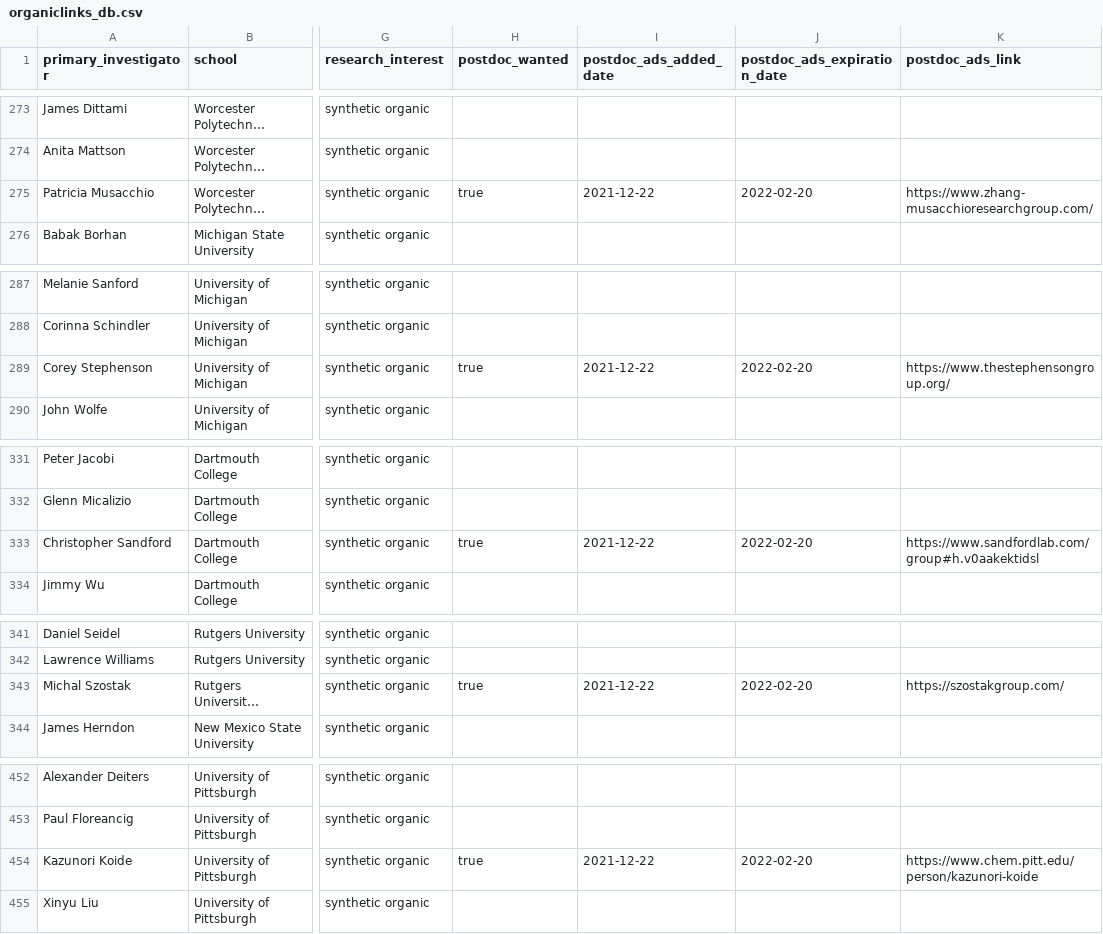
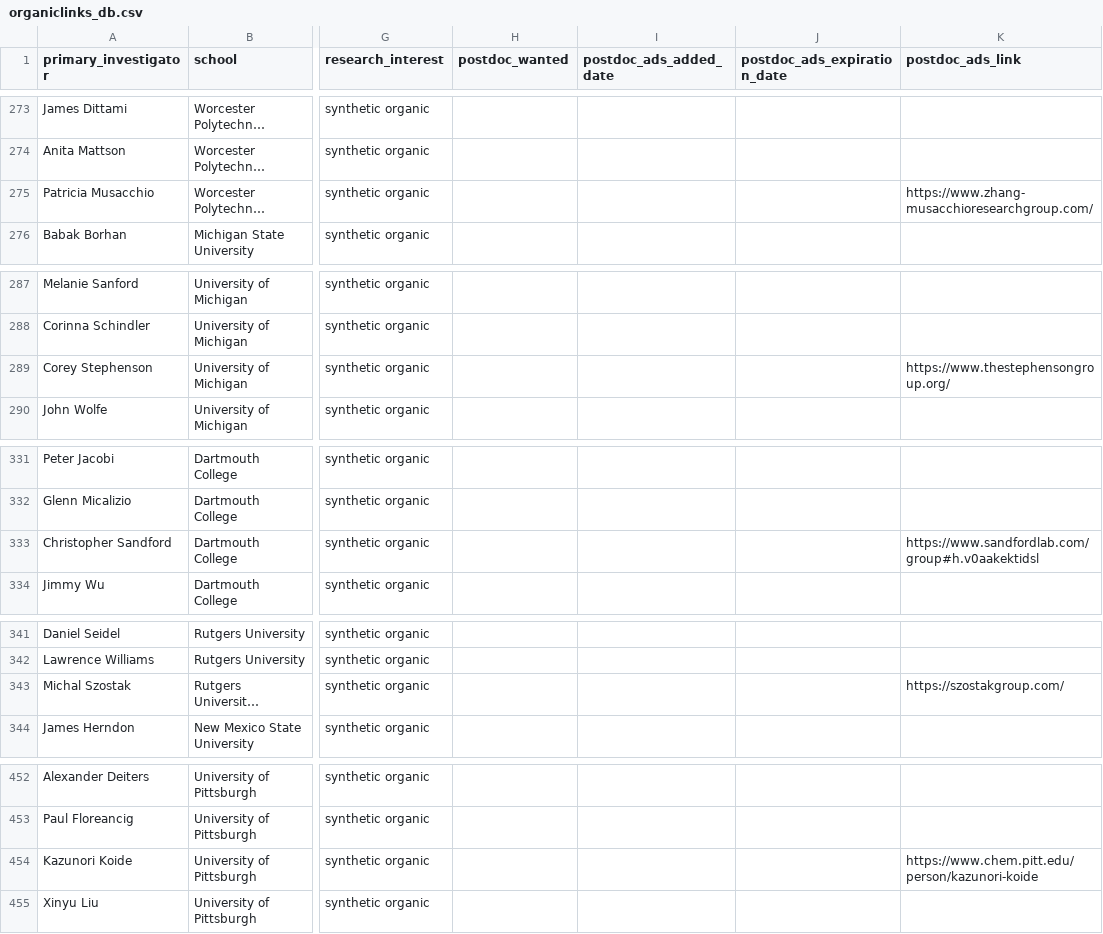
Before and after one commit to khoivan88/organiclinks-v2, a CSV file: data/organiclinks_db.csv, drawn as a sheet; only a part is shown, gaps mark what is left out; long unchanged cells end in …; the diff covers the shown part only; the diff names each change by its address in the sheet, - before the commit and + after, or states it on an @@ line.

Commit message:
Committing spreadsheet content on 2/22/2022: by b-myers@onu.edu 2/20 Ads are all done Readvertise Ting Postdoc

```diff
--- a/data/organiclinks_db.csv
+++ b/data/organiclinks_db.csv
-H275 (postdoc_wanted): true
+H275 (postdoc_wanted): (empty)
-I275 (postdoc_ads_added_date): 2021-12-22
+I275 (postdoc_ads_added_date): (empty)
-J275 (postdoc_ads_expiration_date): 2022-02-20
+J275 (postdoc_ads_expiration_date): (empty)
-H289 (postdoc_wanted): true
+H289 (postdoc_wanted): (empty)
-I289 (postdoc_ads_added_date): 2021-12-22
+I289 (postdoc_ads_added_date): (empty)
-J289 (postdoc_ads_expiration_date): 2022-02-20
+J289 (postdoc_ads_expiration_date): (empty)
-H333 (postdoc_wanted): true
+H333 (postdoc_wanted): (empty)
-I333 (postdoc_ads_added_date): 2021-12-22
+I333 (postdoc_ads_added_date): (empty)
-J333 (postdoc_ads_expiration_date): 2022-02-20
+J333 (postdoc_ads_expiration_date): (empty)
-H343 (postdoc_wanted): true
+H343 (postdoc_wanted): (empty)
-I343 (postdoc_ads_added_date): 2021-12-22
+I343 (postdoc_ads_added_date): (empty)
-J343 (postdoc_ads_expiration_date): 2022-02-20
+J343 (postdoc_ads_expiration_date): (empty)
-H454 (postdoc_wanted): true
+H454 (postdoc_wanted): (empty)
-I454 (postdoc_ads_added_date): 2021-12-22
+I454 (postdoc_ads_added_date): (empty)
-J454 (postdoc_ads_expiration_date): 2022-02-20
+J454 (postdoc_ads_expiration_date): (empty)
```
Also changed, not shown: 31 edited cells elsewhere in this file.
